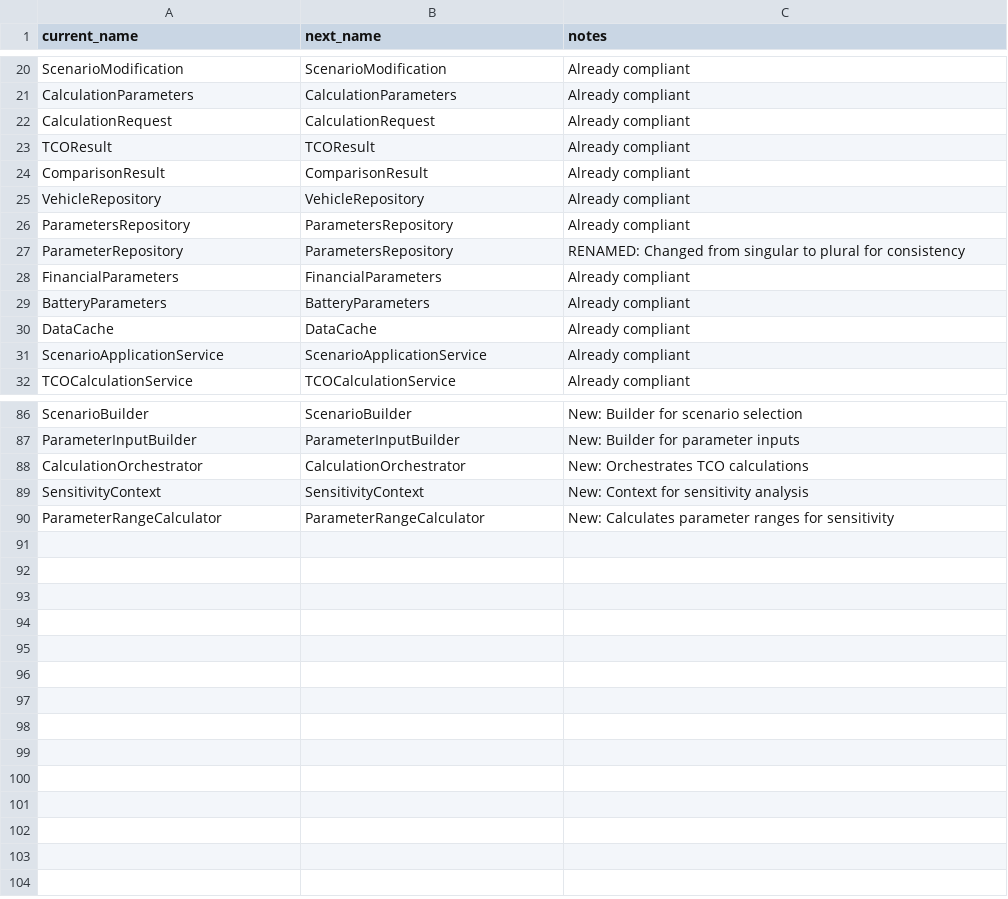
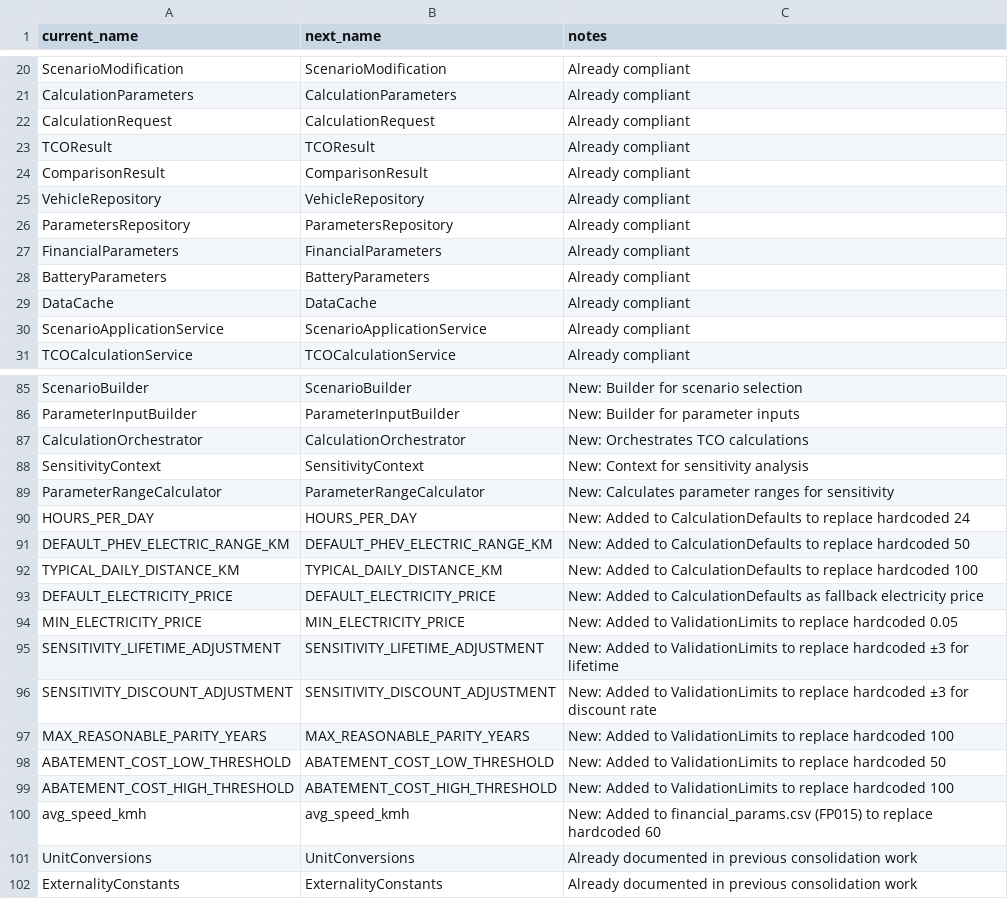
Before and after one commit to emil7051/updated_tco, a CSV file: documentation/analysis/naming_map.csv, drawn as a sheet; only a part is shown, gaps mark what is left out; removed rows and columns are numbered as before the commit, all else as after; the diff names each change by its address in the sheet, - before the commit and + after, or states it on an @@ line.

Commit message:
Conducted a comprehensive audit and remediation of magic numbers in the codebase. Replaced hardcoded values with CSV data and configuration constants to enhance maintainability. Updated relevant files to reflect these changes, ensuring all magic numbers are now documented and appropriately managed. Added new constants to `config.py` and updated the `financial_params.csv` accordingly.

```diff
--- a/documentation/analysis/naming_map.csv
+++ b/documentation/analysis/naming_map.csv
-row 27: ParameterRepository | ParametersRepository | RENAMED: Changed from singular to plural for consistency
+row 90: HOURS_PER_DAY | HOURS_PER_DAY | New: Added to CalculationDefaults to replace hardcoded 24
+row 91: DEFAULT_PHEV_ELECTRIC_RANGE_KM | DEFAULT_PHEV_ELECTRIC_RANGE_KM | New: Added to CalculationDefaults to replace hardcoded 50
+row 92: TYPICAL_DAILY_DISTANCE_KM | TYPICAL_DAILY_DISTANCE_KM | New: Added to CalculationDefaults to replace hardcoded 100
+row 93: DEFAULT_ELECTRICITY_PRICE | DEFAULT_ELECTRICITY_PRICE | New: Added to CalculationDefaults as fallback electricity price
+row 94: MIN_ELECTRICITY_PRICE | MIN_ELECTRICITY_PRICE | New: Added to ValidationLimits to replace hardcoded 0.05
+row 95: SENSITIVITY_LIFETIME_ADJUSTMENT | SENSITIVITY_LIFETIME_ADJUSTMENT | New: Added to ValidationLimits to replace hardcoded ±3 for lifetime
+row 96: SENSITIVITY_DISCOUNT_ADJUSTMENT | SENSITIVITY_DISCOUNT_ADJUSTMENT | New: Added to ValidationLimits to replace hardcoded ±3 for discount rate
+row 97: MAX_REASONABLE_PARITY_YEARS | MAX_REASONABLE_PARITY_YEARS | New: Added to ValidationLimits to replace hardcoded 100
+row 98: ABATEMENT_COST_LOW_THRESHOLD | ABATEMENT_COST_LOW_THRESHOLD | New: Added to ValidationLimits to replace hardcoded 50
+row 99: ABATEMENT_COST_HIGH_THRESHOLD | ABATEMENT_COST_HIGH_THRESHOLD | New: Added to ValidationLimits to replace hardcoded 100
+row 100: avg_speed_kmh | avg_speed_kmh | New: Added to financial_params.csv (FP015) to replace hardcoded 60
+row 101: UnitConversions | UnitConversions | Already documented in previous consolidation work
+row 102: ExternalityConstants | ExternalityConstants | Already documented in previous consolidation work
```
Also changed, not shown: tco_app/data/tables/financial_params.csv, 7 other files.
